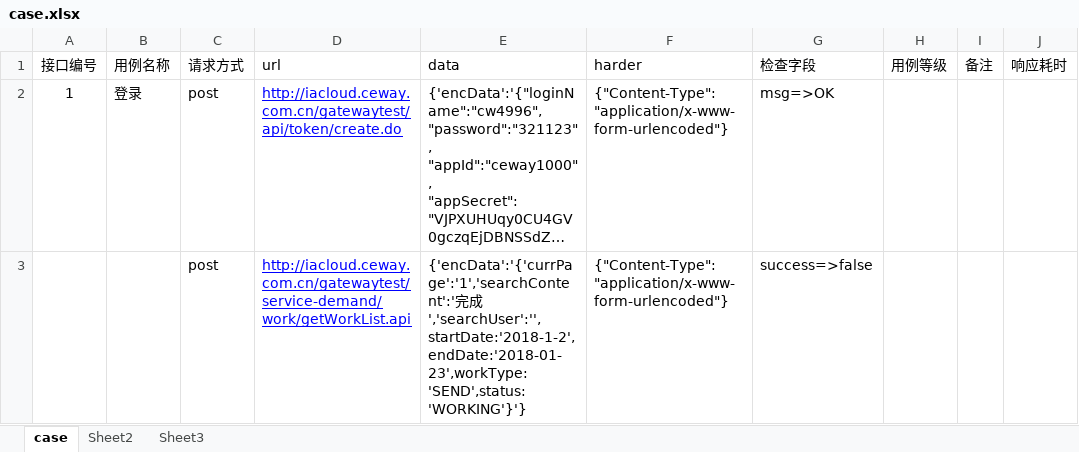
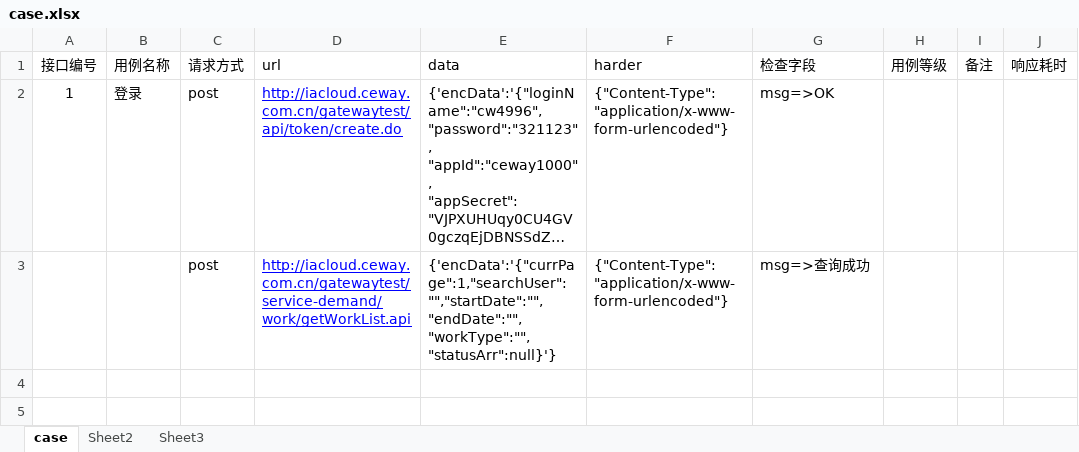
Before and after one commit to hf526/test, an Excel workbook: data/case.xlsx, sheet case, drawn as a sheet; only a part is shown; long unchanged cells end in …; values as stored, in another font and other column widths than the file's, no borders; the diff names each change by its address in the sheet, - before the commit and + after, or states it on an @@ line.

```diff
--- a/data/case.xlsx (sheet case)
+++ b/data/case.xlsx (sheet case)
-E3 (data): {'encData':'{'currPage':'1','searchContent':'完成','searchUser':'',startDate:'2018-1-2',endDate:'2018-01-23',workType:'SEND',status:'WORKING'}'}
+E3 (data): {'encData':'{"currPage":1,"searchUser":"","startDate":"","endDate":"","workType":"","statusArr":null}'}
-G3 (检查字段): success=>false
+G3 (检查字段): msg=>查询成功
```
Also changed, not shown: 8 other files.
